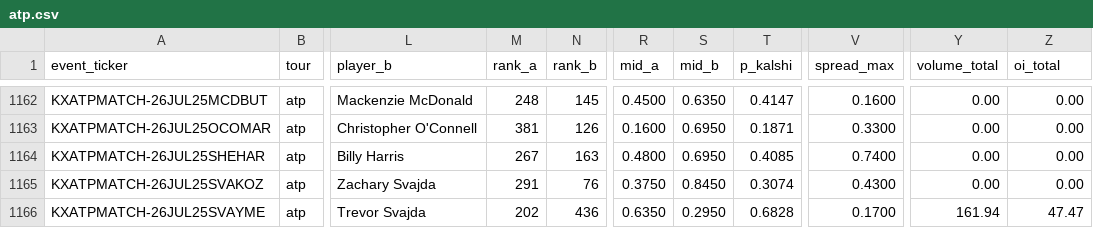
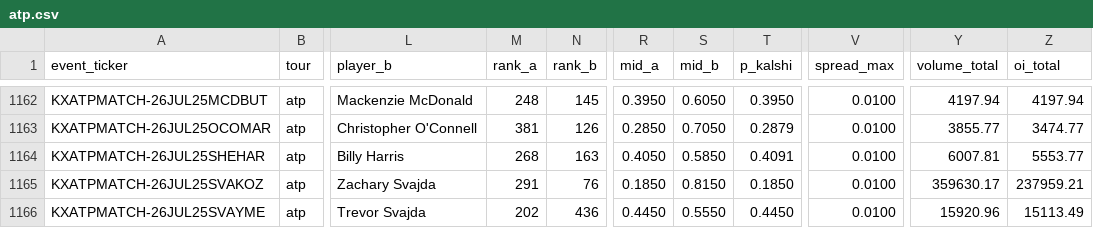
Before and after one commit to ARJUNVARMA2000/tennis-elo, a CSV file: tennis_model/data/kalshi_ledger/atp.csv, drawn as a sheet; only a part is shown, gaps mark what is left out; the diff covers the shown part only; the diff names each change by its address in the sheet, - before the commit and + after, or states it on an @@ line.

```diff
--- a/tennis_model/data/kalshi_ledger/atp.csv
+++ b/tennis_model/data/kalshi_ledger/atp.csv
-R1162 (mid_a): 0.4500
+R1162 (mid_a): 0.3950
-S1162 (mid_b): 0.6350
+S1162 (mid_b): 0.6050
-T1162 (p_kalshi): 0.4147
+T1162 (p_kalshi): 0.3950
-V1162 (spread_max): 0.1600
+V1162 (spread_max): 0.0100
-Y1162 (volume_total): 0.00
+Y1162 (volume_total): 4197.94
-Z1162 (oi_total): 0.00
+Z1162 (oi_total): 4197.94
-R1163 (mid_a): 0.1600
+R1163 (mid_a): 0.2850
-S1163 (mid_b): 0.6950
+S1163 (mid_b): 0.7050
-T1163 (p_kalshi): 0.1871
+T1163 (p_kalshi): 0.2879
-V1163 (spread_max): 0.3300
+V1163 (spread_max): 0.0100
-Y1163 (volume_total): 0.00
+Y1163 (volume_total): 3855.77
-Z1163 (oi_total): 0.00
+Z1163 (oi_total): 3474.77
-M1164 (rank_a): 267
+M1164 (rank_a): 268
-R1164 (mid_a): 0.4800
+R1164 (mid_a): 0.4050
-S1164 (mid_b): 0.6950
+S1164 (mid_b): 0.5850
-T1164 (p_kalshi): 0.4085
+T1164 (p_kalshi): 0.4091
-V1164 (spread_max): 0.7400
+V1164 (spread_max): 0.0100
-Y1164 (volume_total): 0.00
+Y1164 (volume_total): 6007.81
-Z1164 (oi_total): 0.00
+Z1164 (oi_total): 5553.77
-R1165 (mid_a): 0.3750
+R1165 (mid_a): 0.1850
-S1165 (mid_b): 0.8450
+S1165 (mid_b): 0.8150
-T1165 (p_kalshi): 0.3074
+T1165 (p_kalshi): 0.1850
-V1165 (spread_max): 0.4300
+V1165 (spread_max): 0.0100
-Y1165 (volume_total): 0.00
+Y1165 (volume_total): 359630.17
-Z1165 (oi_total): 0.00
+Z1165 (oi_total): 237959.21
-R1166 (mid_a): 0.6350
+R1166 (mid_a): 0.4450
-S1166 (mid_b): 0.2950
+S1166 (mid_b): 0.5550
-T1166 (p_kalshi): 0.6828
+T1166 (p_kalshi): 0.4450
-V1166 (spread_max): 0.1700
+V1166 (spread_max): 0.0100
-Y1166 (volume_total): 161.94
+Y1166 (volume_total): 15920.96
-Z1166 (oi_total): 47.47
+Z1166 (oi_total): 15113.49
```
Also changed, not shown: 131 edited cells elsewhere in this file, tennis_model/data/kalshi_ledger/wta.csv, 1 other file.
